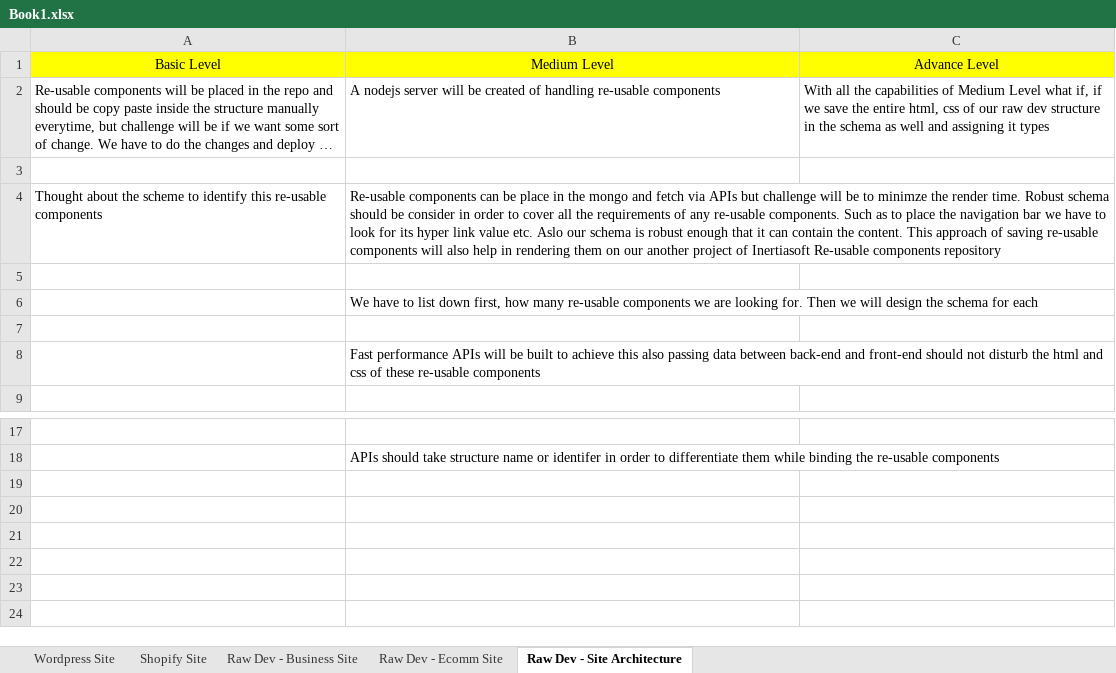
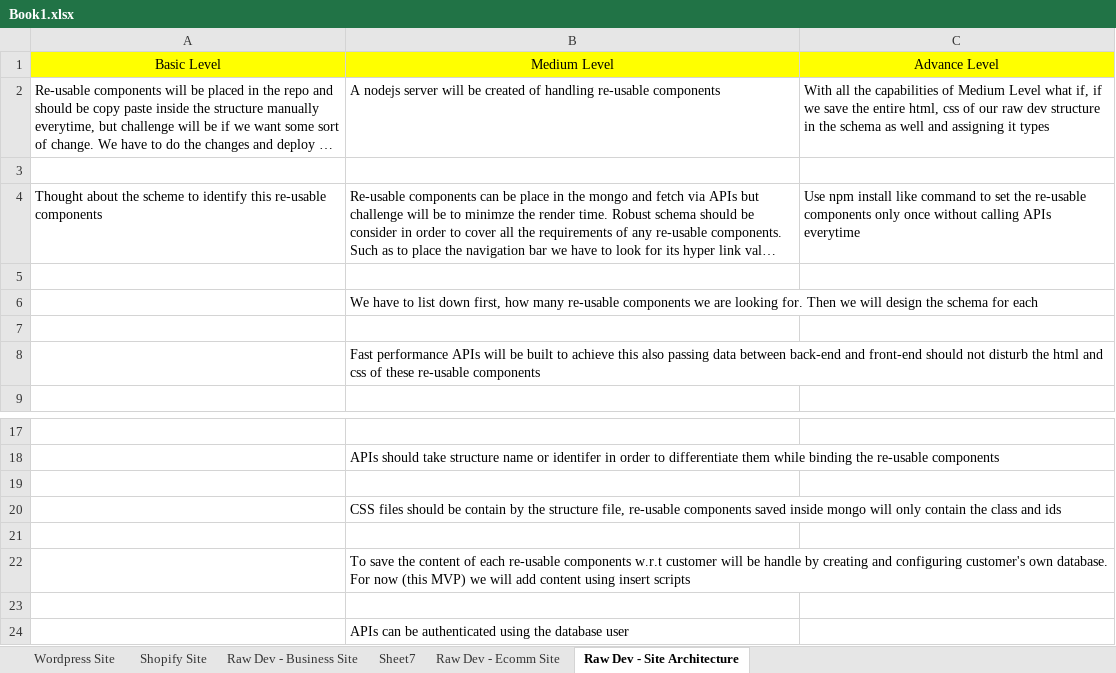
Before and after one commit to ahmerdevopsinertia/zabbix_custom, an Excel workbook: Book1.xlsx, sheet Raw Dev - Site Architecture, drawn as a sheet; only a part is shown, gaps mark what is left out; long unchanged cells end in …; values as stored, in another font and other column widths than the file's, no borders; the diff names each change by its address in the sheet, - before the commit and + after, or states it on an @@ line.

```diff
--- a/Book1.xlsx (sheet Raw Dev - Site Architecture)
+++ b/Book1.xlsx (sheet Raw Dev - Site Architecture)
+sheet tab: Sheet7
-C4: (empty)
+C4: Use npm install like command to set the re-usable components only once without calling APIs everytime
+row 19: (empty)
+row 20:  | CSS files should be contain by the structure file, re-usable components saved inside mongo will only contain the class and ids
+row 21: (empty)
+row 22:  | To save the content of each re-usable components w.r.t customer will be handle by creating and configuring customer's own database. For now (this MVP) we will add content using insert scripts
+row 23: (empty)
+row 24:  | APIs can be authenticated using the database user
```
Also changed, not shown: sheet Raw Dev - Business Site.
